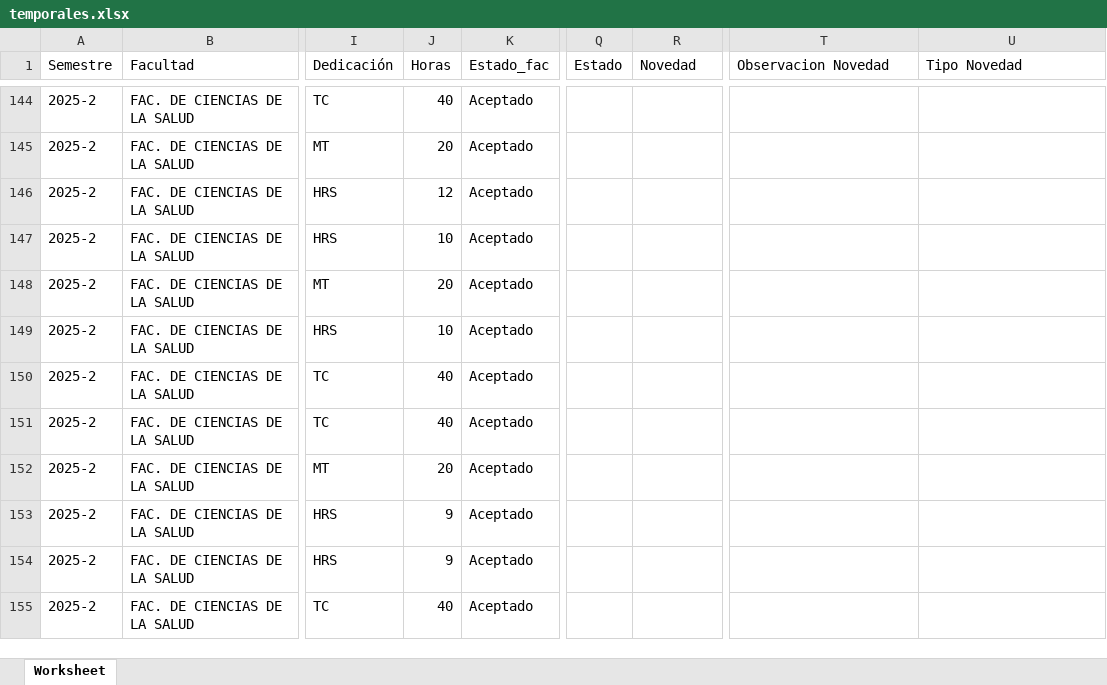
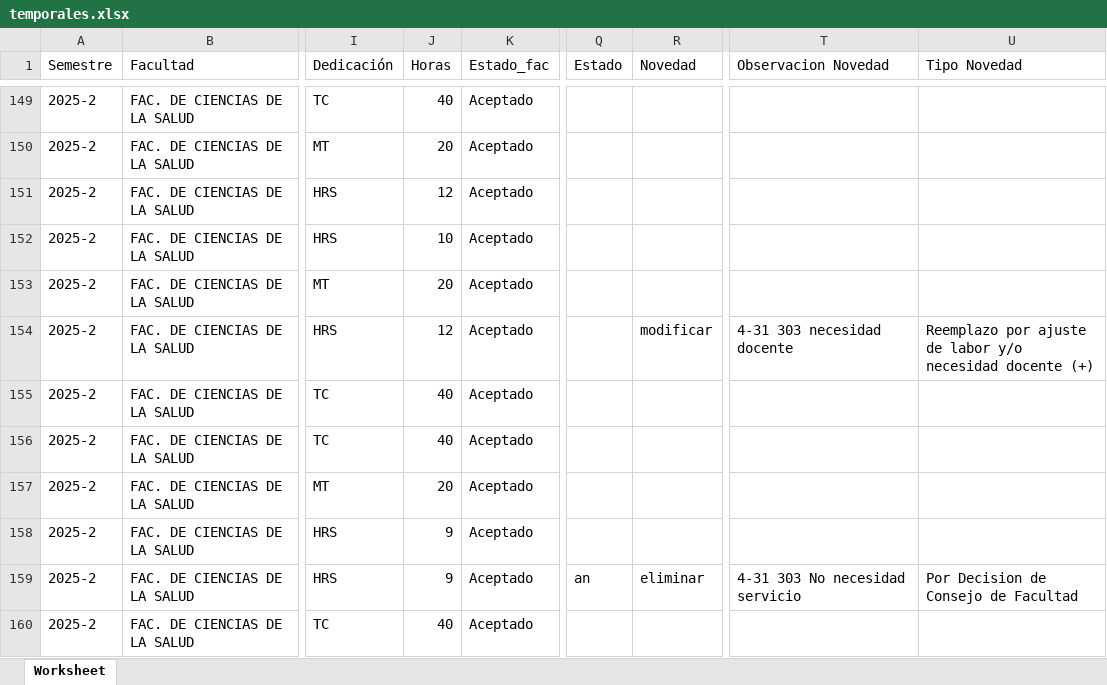
Before and after one commit to elmerjs/temporales, an Excel workbook: temporales.xlsx, sheet Worksheet, drawn as a sheet; only a part is shown, gaps mark what is left out; values as stored, in another font and other column widths than the file's, no cell formats; addresses are those after the commit; the diff covers the shown part only; the diff names each change by its address in the sheet, - before the commit and + after, or states it on an @@ line.

Commit message:
actualizaciones completas cambio en manejo novedades por tarjetas de oficios

```diff
--- a/temporales.xlsx (sheet Worksheet)
+++ b/temporales.xlsx (sheet Worksheet)
-J154 (Horas): 10
+J154 (Horas): 12
-R154 (Novedad): (empty)
+R154 (Novedad): modificar
-T154 (Observacion Novedad): (empty)
+T154 (Observacion Novedad): 4-31 303 necesidad docente
-U154 (Tipo Novedad): (empty)
+U154 (Tipo Novedad): Reemplazo por ajuste de labor y/o necesidad docente (+)
-Q159 (Estado): (empty)
+Q159 (Estado): an
-R159 (Novedad): (empty)
+R159 (Novedad): eliminar
-T159 (Observacion Novedad): (empty)
+T159 (Observacion Novedad): 4-31 303 No necesidad servicio
-U159 (Tipo Novedad): (empty)
+U159 (Tipo Novedad): Por Decision de Consejo de Facultad
```
Also changed, not shown: 35 added rows, 1 removed row and 270 edited cells elsewhere in this sheet, cell formats, 16 other files.
